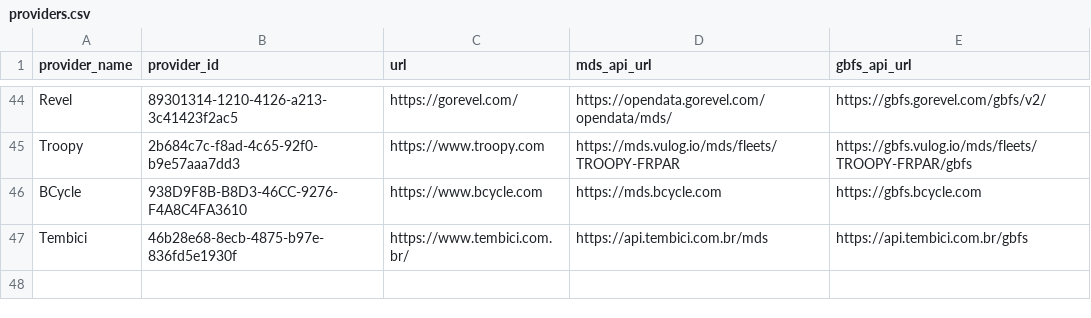
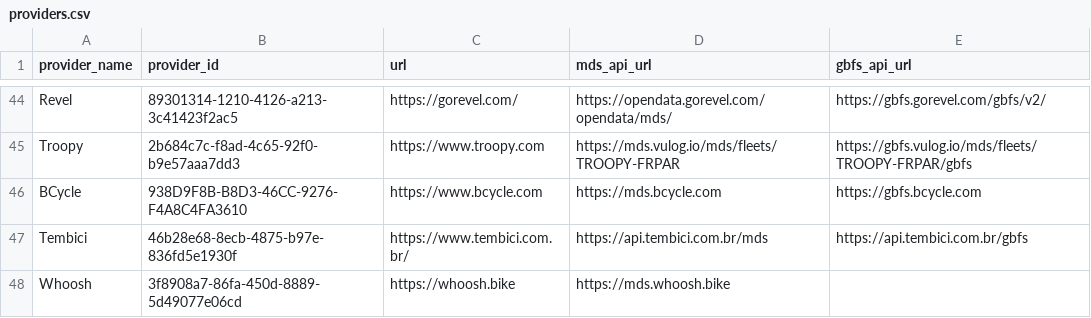
Before and after one commit to openmobilityfoundation/mobility-data-specification, a CSV file: providers.csv, drawn as a sheet; only a part is shown, gaps mark what is left out.

Commit message:
Update providers.csv

```diff
--- a/providers.csv
+++ b/providers.csv
@@ -47 +47,2 @@ BCycle,938D9F8B-B8D3-46CC-9276-F4A8C4FA3610,https://www.bcycle.com,https://mds.b
 Tembici,46b28e68-8ecb-4875-b97e-836fd5e1930f,https://www.tembici.com.br/,https://api.tembici.com.br/mds,https://api.tembici.com.br/gbfs
+Whoosh,3f8908a7-86fa-450d-8889-5d49077e06cd,https://whoosh.bike,https://mds.whoosh.bike,
```
